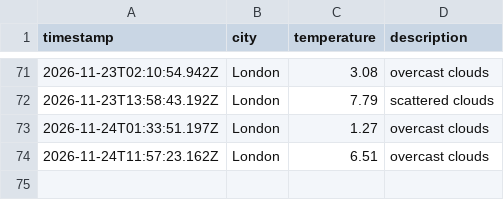
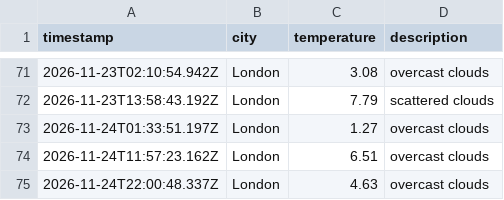
Before and after one commit to mlezard/weather_dataOps, a CSV file: data/weather_log.csv, drawn as a sheet; only a part is shown, gaps mark what is left out.

```diff
--- a/data/weather_log.csv
+++ b/data/weather_log.csv
@@ -74 +74,2 @@ timestamp,city,temperature,description
 2026-11-24T11:57:23.162Z,London,6.51,overcast clouds
+2026-11-24T22:00:48.337Z,London,4.63,overcast clouds
```
Also changed, not shown: 1 other file.
